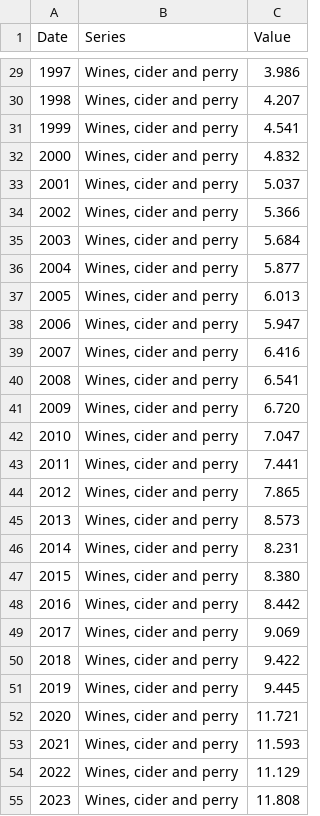
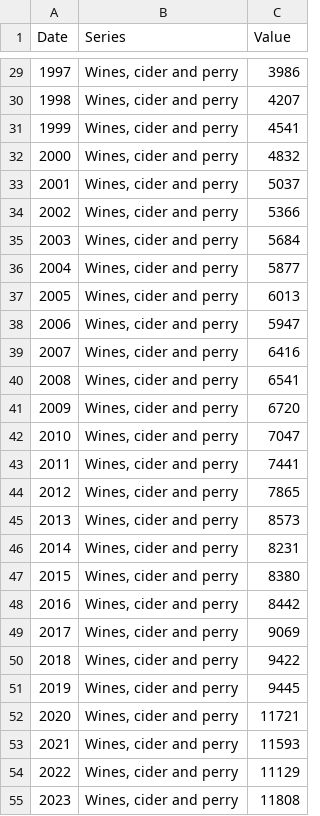
Before and after one commit to helenarasch/helenarasch.github.io, a CSV file: Book3.csv, drawn as a sheet; only a part is shown, gaps mark what is left out; the diff covers the shown part only.

```diff
--- a/Book3.csv
+++ b/Book3.csv
@@ -29,27 +29,27 @@
-1997;Wines, cider and perry;3.986
-1998;Wines, cider and perry;4.207
-1999;Wines, cider and perry;4.541
-2000;Wines, cider and perry;4.832
-2001;Wines, cider and perry;5.037
-2002;Wines, cider and perry;5.366
-2003;Wines, cider and perry;5.684
-2004;Wines, cider and perry;5.877
-2005;Wines, cider and perry;6.013
-2006;Wines, cider and perry;5.947
-2007;Wines, cider and perry;6.416
-2008;Wines, cider and perry;6.541
-2009;Wines, cider and perry;6.720
-2010;Wines, cider and perry;7.047
-2011;Wines, cider and perry;7.441
-2012;Wines, cider and perry;7.865
-2013;Wines, cider and perry;8.573
-2014;Wines, cider and perry;8.231
-2015;Wines, cider and perry;8.380
-2016;Wines, cider and perry;8.442
-2017;Wines, cider and perry;9.069
-2018;Wines, cider and perry;9.422
-2019;Wines, cider and perry;9.445
-2020;Wines, cider and perry;11.721
-2021;Wines, cider and perry;11.593
-2022;Wines, cider and perry;11.129
-2023;Wines, cider and perry;11.808
+1997;Wines, cider and perry;3986
+1998;Wines, cider and perry;4207
+1999;Wines, cider and perry;4541
+2000;Wines, cider and perry;4832
+2001;Wines, cider and perry;5037
+2002;Wines, cider and perry;5366
+2003;Wines, cider and perry;5684
+2004;Wines, cider and perry;5877
+2005;Wines, cider and perry;6013
+2006;Wines, cider and perry;5947
+2007;Wines, cider and perry;6416
+2008;Wines, cider and perry;6541
+2009;Wines, cider and perry;6720
+2010;Wines, cider and perry;7047
+2011;Wines, cider and perry;7441
+2012;Wines, cider and perry;7865
+2013;Wines, cider and perry;8573
+2014;Wines, cider and perry;8231
+2015;Wines, cider and perry;8380
+2016;Wines, cider and perry;8442
+2017;Wines, cider and perry;9069
+2018;Wines, cider and perry;9422
+2019;Wines, cider and perry;9445
+2020;Wines, cider and perry;11721
+2021;Wines, cider and perry;11593
+2022;Wines, cider and perry;11129
+2023;Wines, cider and perry;11808
```
Also changed, not shown: 81 edited cells elsewhere in this file.
